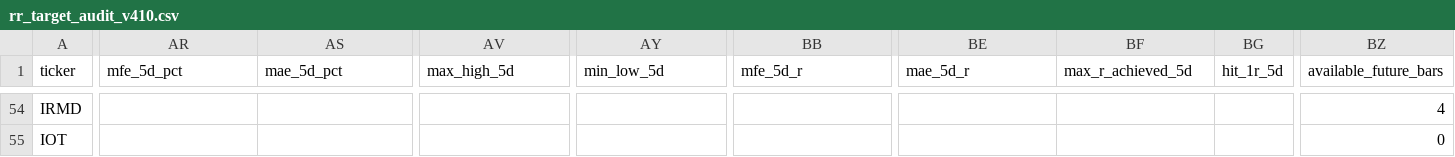
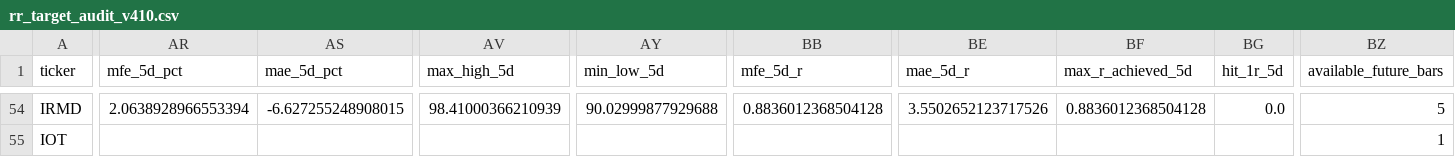
Before and after one commit to nellyagain/bonde, a CSV file: .claude/skills/llm-council/bonde_files 3/learning/rr_target_audit_v410.csv, drawn as a sheet; only a part is shown, gaps mark what is left out; the diff covers the shown part only; the diff names each change by its address in the sheet, - before the commit and + after, or states it on an @@ line.

```diff
--- a/.claude/skills/llm-council/bonde_files 3/learning/rr_target_audit_v410.csv
+++ b/.claude/skills/llm-council/bonde_files 3/learning/rr_target_audit_v410.csv
-AR54 (mfe_5d_pct): (empty)
+AR54 (mfe_5d_pct): 2.0638928966553394
-AS54 (mae_5d_pct): (empty)
+AS54 (mae_5d_pct): -6.627255248908015
-AV54 (max_high_5d): (empty)
+AV54 (max_high_5d): 98.41000366210939
-AY54 (min_low_5d): (empty)
+AY54 (min_low_5d): 90.02999877929688
-BB54 (mfe_5d_r): (empty)
+BB54 (mfe_5d_r): 0.8836012368504128
-BE54 (mae_5d_r): (empty)
+BE54 (mae_5d_r): 3.5502652123717526
-BF54 (max_r_achieved_5d): (empty)
+BF54 (max_r_achieved_5d): 0.8836012368504128
-BG54 (hit_1r_5d): (empty)
+BG54 (hit_1r_5d): 0.0
-BZ54 (available_future_bars): 4
+BZ54 (available_future_bars): 5
-BZ55 (available_future_bars): 0
+BZ55 (available_future_bars): 1
```
Also changed, not shown: 113 edited cells elsewhere in this file.
